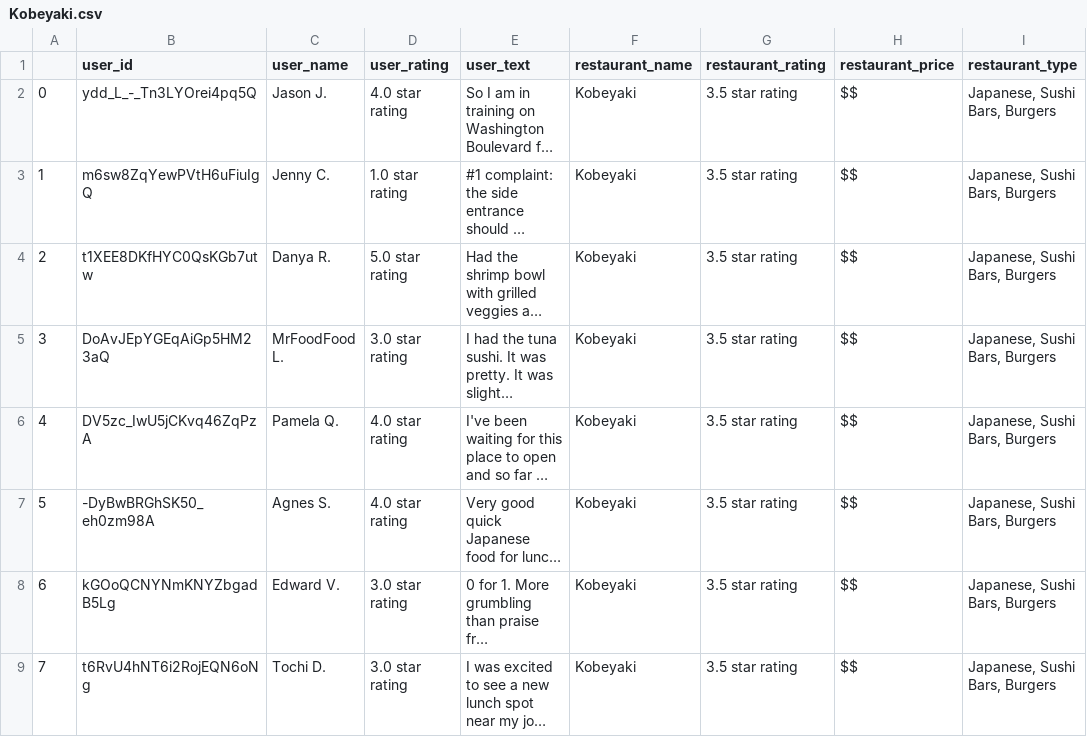
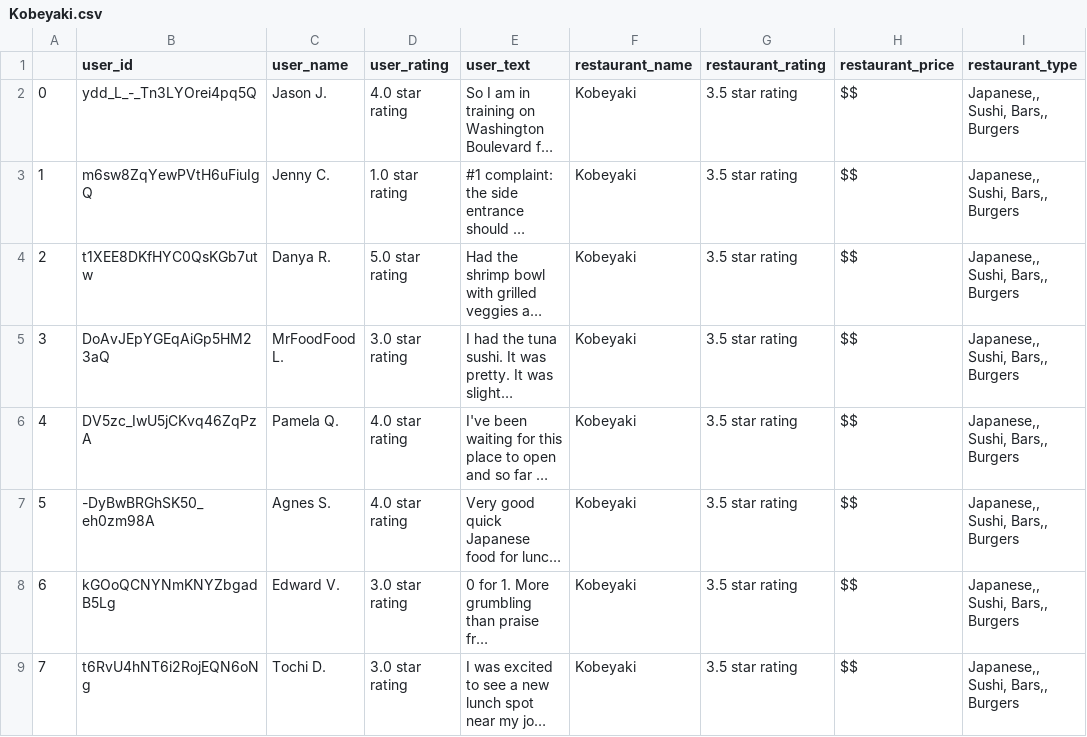
Before and after one commit to zacwentzell/BIA660D_Group_1_Project, a CSV file: data_gathering/Kobeyaki.csv, drawn as a sheet; long unchanged cells end in …; the diff names each change by its address in the sheet, - before the commit and + after, or states it on an @@ line.

```diff
--- a/data_gathering/Kobeyaki.csv
+++ b/data_gathering/Kobeyaki.csv
-I2:I9 (restaurant_type): Japanese, Sushi Bars, Burgers
+I2:I9 (restaurant_type): Japanese,, Sushi, Bars,, Burgers
```
Also changed, not shown: data_gathering/Keming Restaurant.csv, data_gathering/South Street Fish & Ramen Co.csv, 18 other files.
